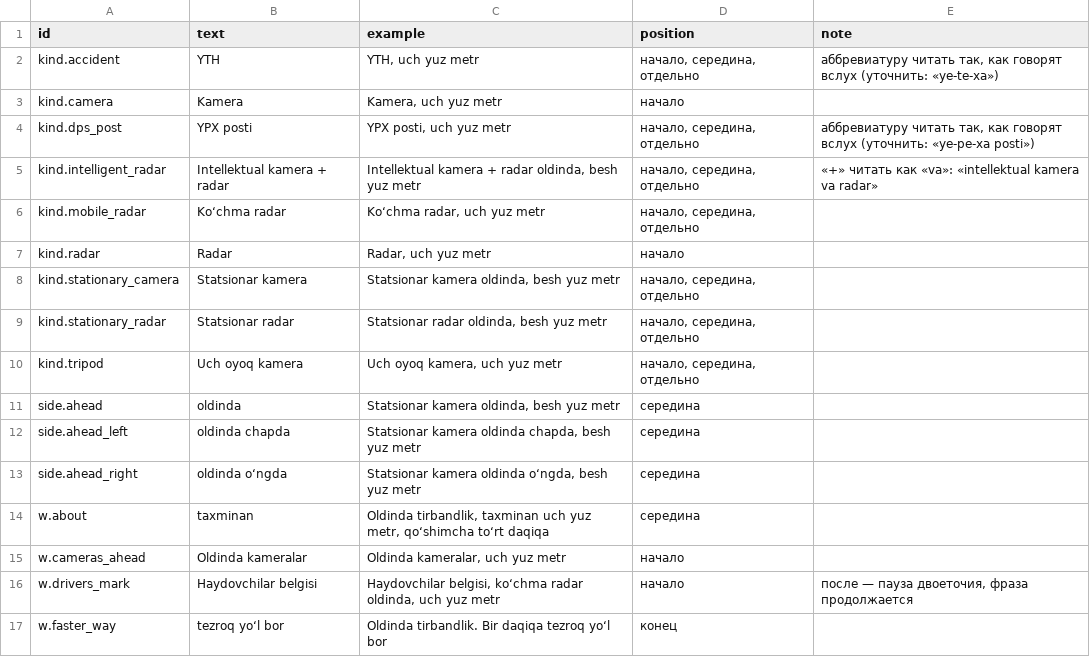
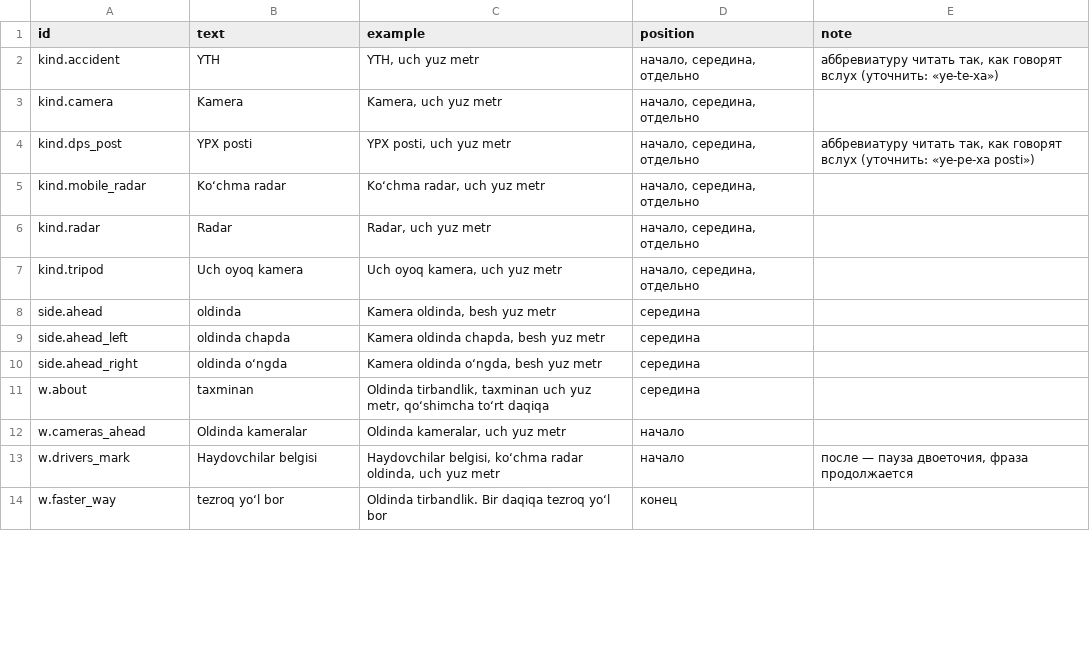
Before and after one commit to RadarMapUz/RadarMap, a CSV file: tools/voice_kit/script_uz.csv, drawn as a sheet; only a part is shown; the diff covers the shown part only.

```diff
--- a/tools/voice_kit/script_uz.csv
+++ b/tools/voice_kit/script_uz.csv
@@ -2,13 +2,10 @@ id,text,example,position,note
 kind.accident,YTH,"YTH, uch yuz metr","начало, середина, отдельно","аббревиатуру читать так, как говорят вслух (уточнить: «ye-te-xa»)"
-kind.camera,Kamera,"Kamera, uch yuz metr",начало,
+kind.camera,Kamera,"Kamera, uch yuz metr","начало, середина, отдельно",
 kind.dps_post,YPX posti,"YPX posti, uch yuz metr","начало, середина, отдельно","аббревиатуру читать так, как говорят вслух (уточнить: «ye-pe-xa posti»)"
-kind.intelligent_radar,Intellektual kamera + radar,"Intellektual kamera + radar oldinda, besh yuz metr","начало, середина, отдельно",«+» читать как «va»: «intellektual kamera va radar»
 kind.mobile_radar,Koʻchma radar,"Koʻchma radar, uch yuz metr","начало, середина, отдельно",
-kind.radar,Radar,"Radar, uch yuz metr",начало,
-kind.stationary_camera,Statsionar kamera,"Statsionar kamera oldinda, besh yuz metr","начало, середина, отдельно",
-kind.stationary_radar,Statsionar radar,"Statsionar radar oldinda, besh yuz metr","начало, середина, отдельно",
+kind.radar,Radar,"Radar, uch yuz metr","начало, середина, отдельно",
 kind.tripod,Uch oyoq kamera,"Uch oyoq kamera, uch yuz metr","начало, середина, отдельно",
-side.ahead,oldinda,"Statsionar kamera oldinda, besh yuz metr",середина,
-side.ahead_left,oldinda chapda,"Statsionar kamera oldinda chapda, besh yuz metr",середина,
-side.ahead_right,oldinda oʻngda,"Statsionar kamera oldinda oʻngda, besh yuz metr",середина,
+side.ahead,oldinda,"Kamera oldinda, besh yuz metr",середина,
+side.ahead_left,oldinda chapda,"Kamera oldinda chapda, besh yuz metr",середина,
+side.ahead_right,oldinda oʻngda,"Kamera oldinda oʻngda, besh yuz metr",середина,
 w.about,taxminan,"Oldinda tirbandlik, taxminan uch yuz metr, qoʻshimcha toʻrt daqiqa",середина,
```
Also changed, not shown: 23 edited cells elsewhere in this file, 19 other files.
